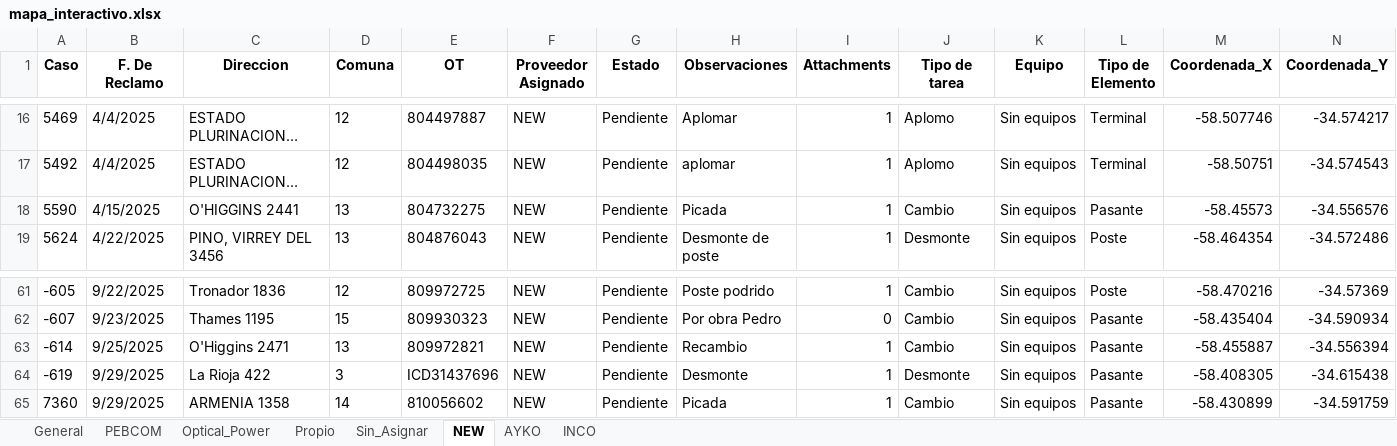
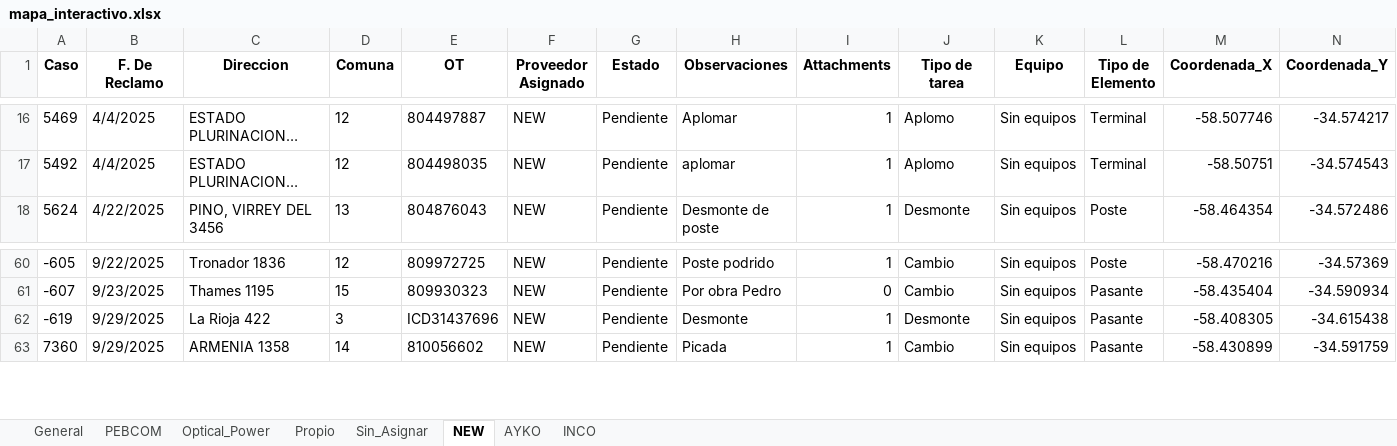
Before and after one commit to gestiondereclamosteco/pendientes_mantenimiento, an Excel workbook: mapa_interactivo.xlsx, sheet NEW, drawn as a sheet; only a part is shown, gaps mark what is left out; long unchanged cells end in …; values as stored, in another font and other column widths than the file's, no borders; rows hold the shown columns only; the diff names each change by its address in the sheet, - before the commit and + after, or states it on an @@ line.

```diff
--- a/mapa_interactivo.xlsx (sheet NEW)
+++ b/mapa_interactivo.xlsx (sheet NEW)
-row 18: 5590 | 4/15/2025 | O'HIGGINS 2441 | 13 | 804732275 | NEW | Pendiente | Picada | 1 | Cambio | Sin equipos | Pasante | -58.45573 | -34.556576
-row 63: -614 | 9/25/2025 | O'Higgins 2471 | 13 | 809972821 | NEW | Pendiente | Recambio | 1 | Cambio | Sin equipos | Pasante | -58.455887 | -34.556394
```
Also changed, not shown: sheet General, sheet Sin_Asignar, sheet PEBCOM, 1 other file.
